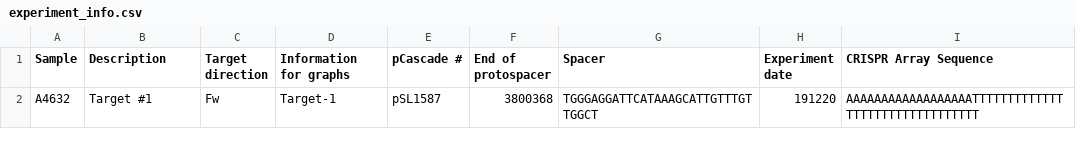
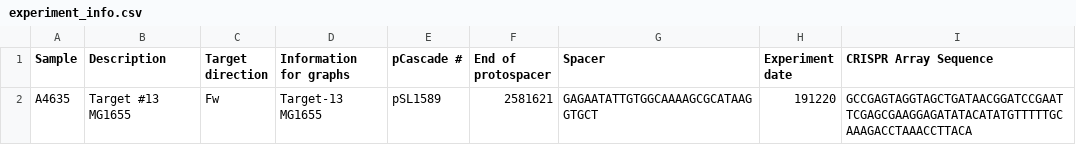
Before and after one commit to sternberglab/tnseq_pipeline, a CSV file: inputs/experiment_info.csv, drawn as a sheet.

```diff
--- a/inputs/experiment_info.csv
+++ b/inputs/experiment_info.csv
@@ -1,2 +1,2 @@
 Sample,Description,Target direction,Information for graphs,pCascade #,End of protospacer,Spacer,Experiment date,CRISPR Array Sequence
-A4632,Target #1,Fw,Target-1,pSL1587,3800368,TGGGAGGATTCATAAAGCATTGTTTGTTGGCT,191220,AAAAAAAAAAAAAAAAAATTTTTTTTTTTTTTTTTTTTTTTTTTTTTTTT
+A4635,Target #13 MG1655,Fw,Target-13 MG1655,pSL1589,2581621,GAGAATATTGTGGCAAAAGCGCATAAGGTGCT,191220,GCCGAGTAGGTAGCTGATAACGGATCCGAATTCGAGCGAAGGAGATATACATATGTTTTTGCAAAGACCTAAACCTTACA
```
Also changed, not shown: 3 other files.
